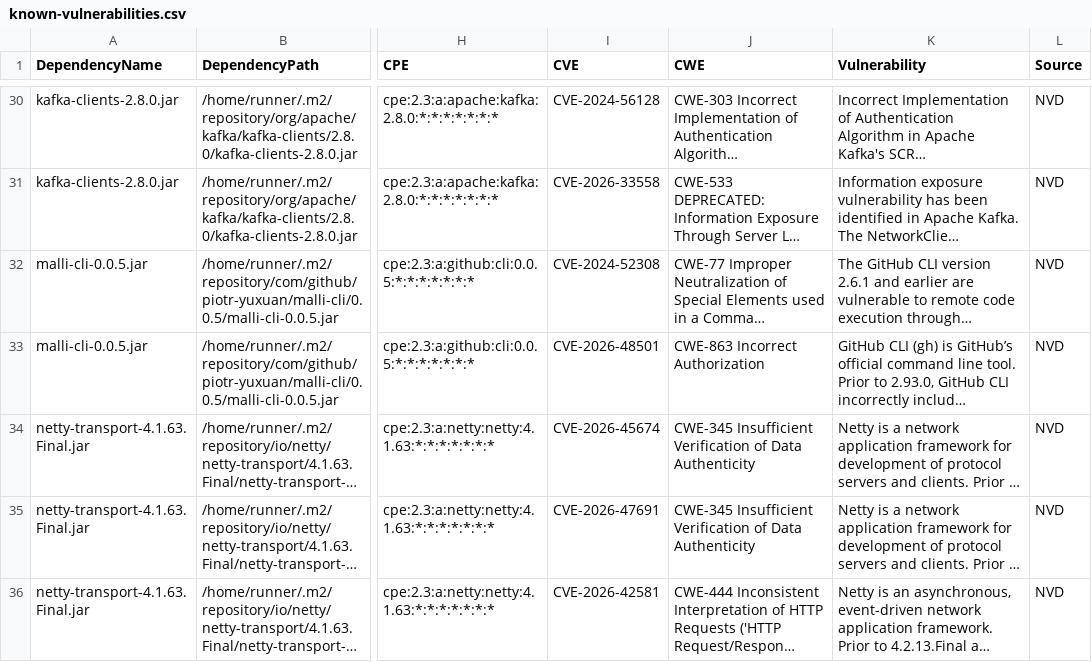
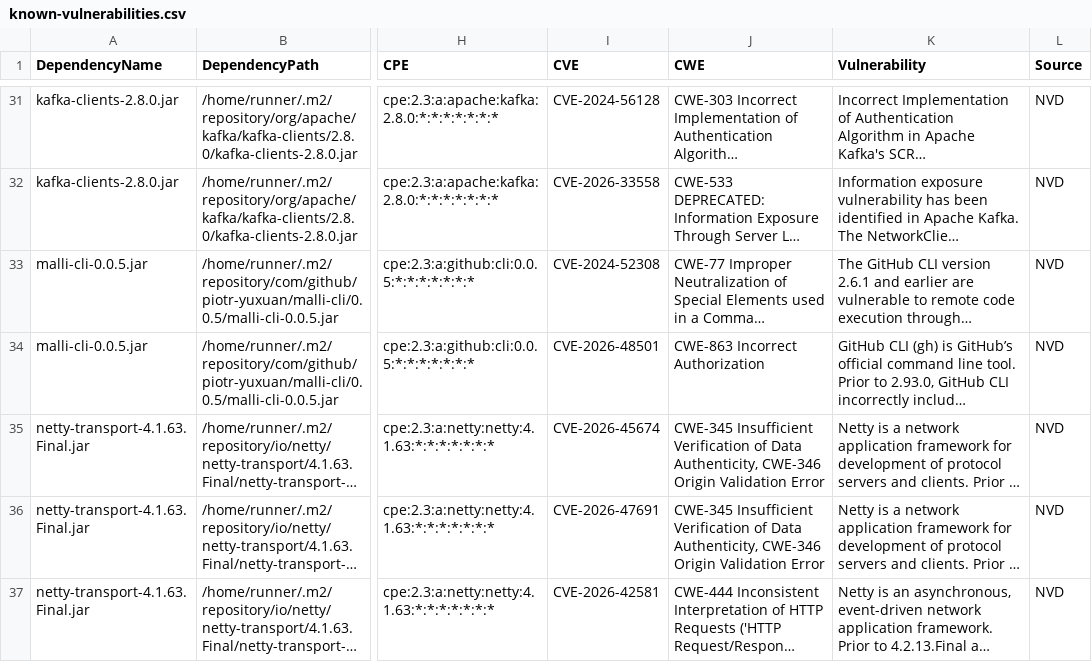
Before and after one commit to piotr-yuxuan/tsv-processing, a CSV file: doc/known-vulnerabilities.csv, drawn as a sheet; only a part is shown, gaps mark what is left out; long unchanged cells end in …; addresses are those after the commit; the diff covers the shown part only; the diff names each change by its address in the sheet, - before the commit and + after, or states it on an @@ line.

Commit message:
Update known vulnerabilities

```diff
--- a/doc/known-vulnerabilities.csv
+++ b/doc/known-vulnerabilities.csv
-J35:J36 (CWE): …of Data Authenticity
+J35:J36 (CWE): …of Data Authenticity, CWE-346 Origin Validation Error
```
Also changed, not shown: 1 added row and 11 edited cells elsewhere in this file.
